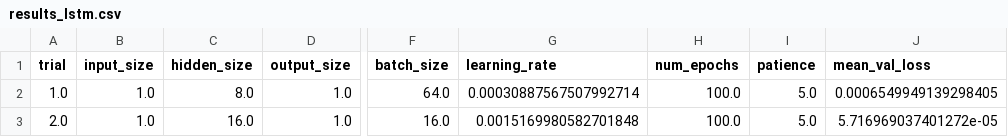
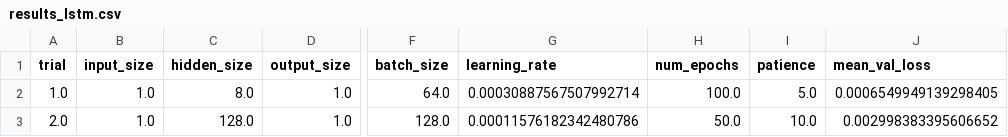
Before and after one commit to AmalNasharti/mackey-glass-lstm-esn, a CSV file: fine_tuning/output/results_lstm.csv, drawn as a sheet; only a part is shown, gaps mark what is left out; the diff names each change by its address in the sheet, - before the commit and + after, or states it on an @@ line.

Commit message:
Added epoch and patiance as lstm hyperparameters

```diff
--- a/fine_tuning/output/results_lstm.csv
+++ b/fine_tuning/output/results_lstm.csv
-C3 (hidden_size): 16.0
+C3 (hidden_size): 128.0
-F3 (batch_size): 16.0
+F3 (batch_size): 128.0
-G3 (learning_rate): 0.0015169980582701848
+G3 (learning_rate): 0.00011576182342480786
-H3 (num_epochs): 100.0
+H3 (num_epochs): 50.0
-I3 (patience): 5.0
+I3 (patience): 10.0
-J3 (mean_val_loss): 5.716969037401272e-05
+J3 (mean_val_loss): 0.002998383395606652
```
Also changed, not shown: fine_tuning/output/best_result_lstm.csv, main/output/results.csv, 13 other files.
